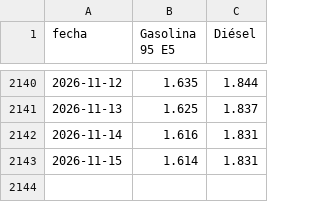
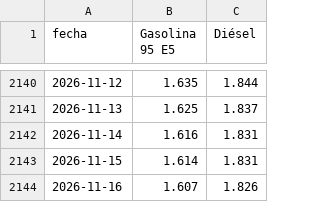
Before and after one commit to Newtral-datos/actualizacion_precio_gasolineras, a CSV file: datos_grafico/evolucion_precios.csv, drawn as a sheet; only a part is shown, gaps mark what is left out; the diff names each change by its address in the sheet, - before the commit and + after, or states it on an @@ line.

```diff
--- a/datos_grafico/evolucion_precios.csv
+++ b/datos_grafico/evolucion_precios.csv
+row 2144: 2026-11-16 | 1.607 | 1.826
```
Also changed, not shown: datos_mapa/gasoleo.csv, datos_mapa/gasolina.csv, 3 other files.
